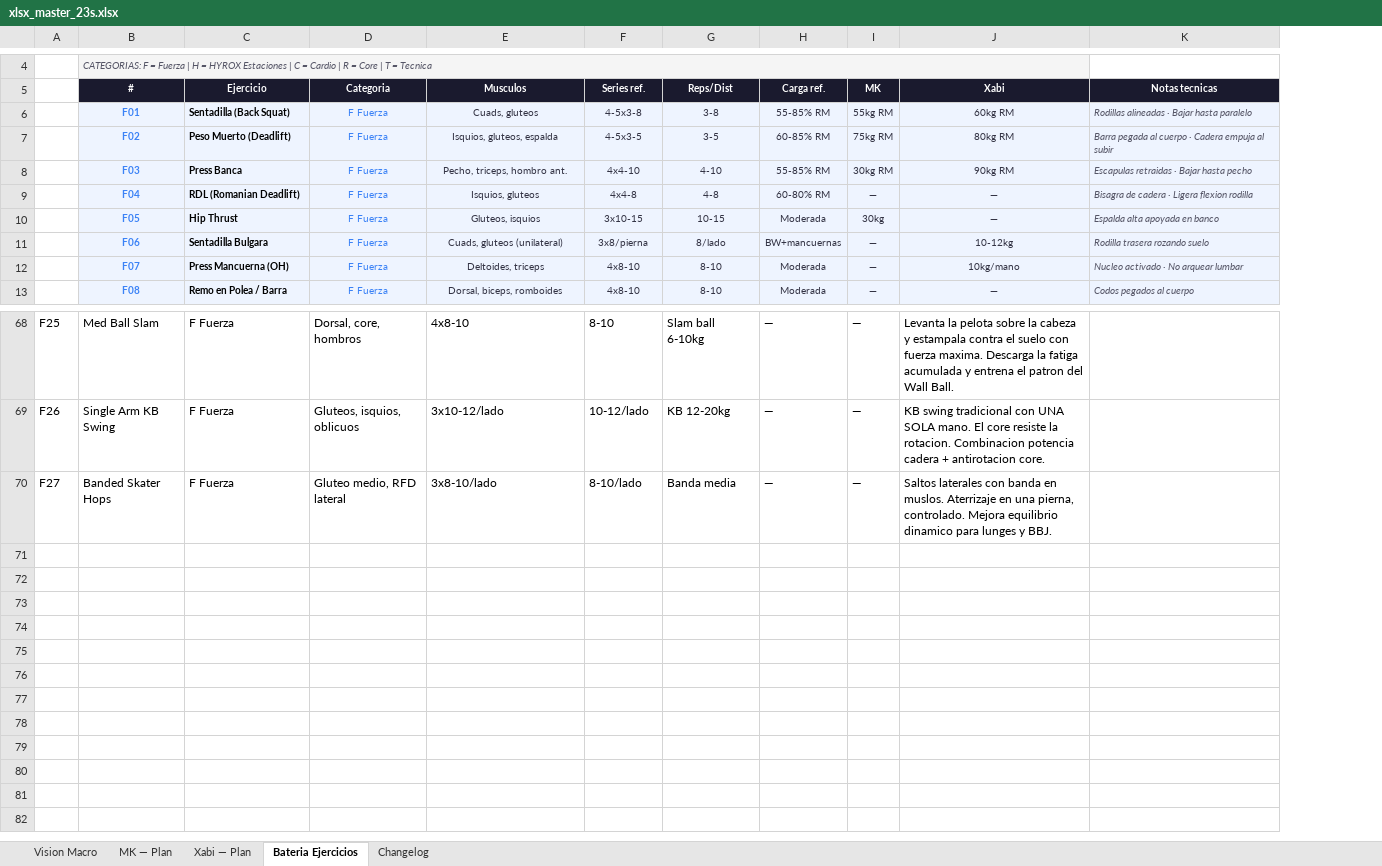
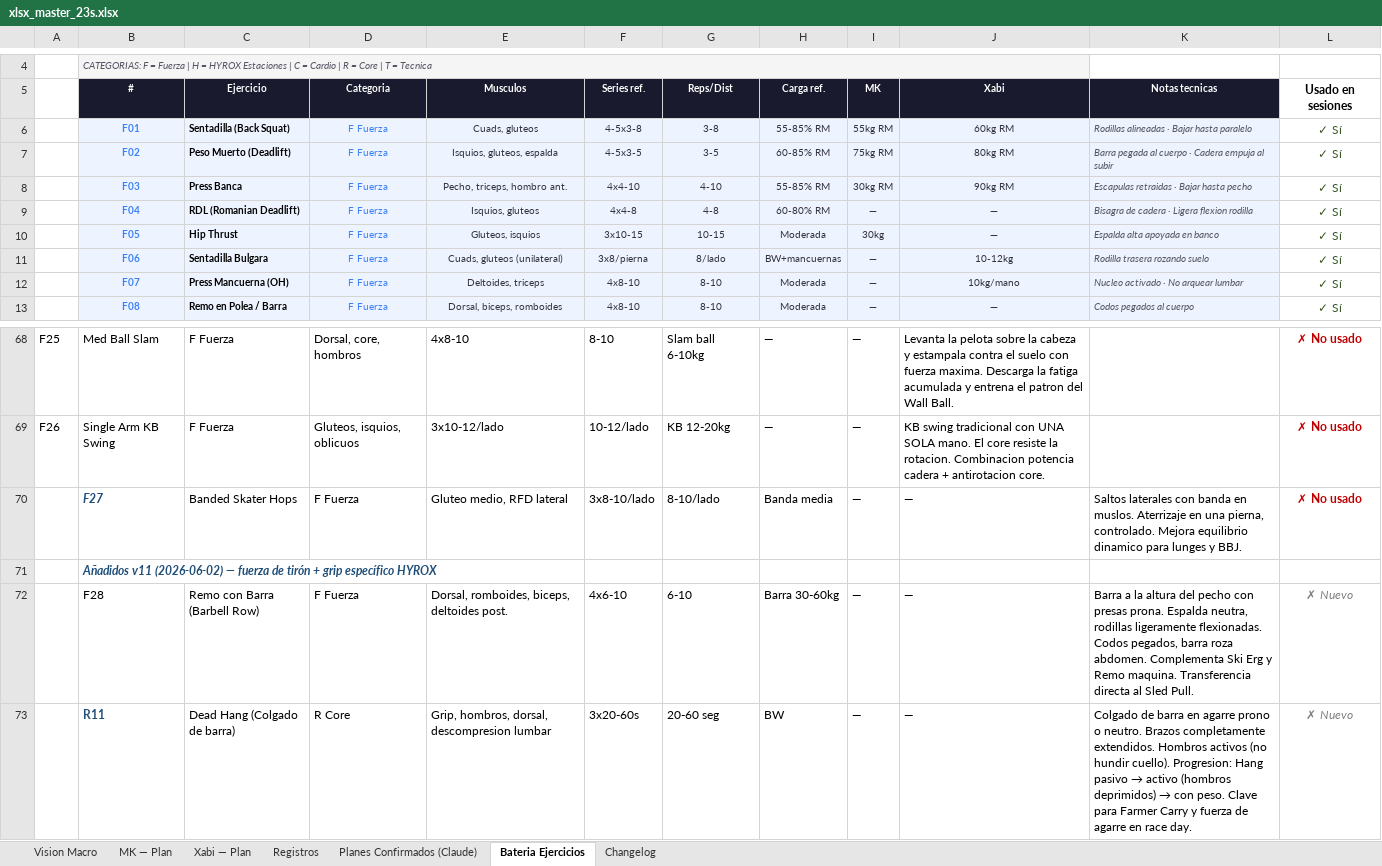
Before and after one commit to mkgm2000/mkxa, an Excel workbook: docs/training-sources/xlsx_master_23s.xlsx, sheet Bateria Ejercicios, drawn as a sheet; only a part is shown, gaps mark what is left out; values as stored, in another font and other column widths than the file's, no borders; removed rows and columns are numbered as before the commit, all else as after; the diff names each change by its address in the sheet, - before the commit and + after, or states it on an @@ line.

```diff
--- a/docs/training-sources/xlsx_master_23s.xlsx (sheet Bateria Ejercicios)
+++ b/docs/training-sources/xlsx_master_23s.xlsx (sheet Bateria Ejercicios)
+sheet tab: Registros
+sheet tab: Planes Confirmados (Claude)
+column L (Usado en sesiones), rows 6-13: all ✓ Sí; rows 68-69: ✗ No usado | ✗ No usado
-row 70: F27 | Banded Skater Hops | F Fuerza | Gluteo medio, RFD lateral | 3x8-10/lado | 8-10/lado | Banda media | — | — | Saltos laterales con banda en muslos. Aterrizaje en una pierna, controlado. Mejora equilibrio dinamico para lunges y BBJ.
+row 70:  | F27 | Banded Skater Hops | F Fuerza | Gluteo medio, RFD lateral | 3x8-10/lado | 8-10/lado | Banda media | — | — | Saltos laterales con banda en muslos. Aterrizaje en una pierna, controlado. Mejora equilibrio dinamico para lunges y BBJ. | ✗ No usado
+row 71:  | Añadidos v11 (2026-06-02) — fuerza de tirón + grip específico HYROX
+row 72:  | F28 | Remo con Barra (Barbell Row) | F Fuerza | Dorsal, romboides, biceps, deltoides post. | 4x6-10 | 6-10 | Barra 30-60kg | — | — | Barra a la altura del pecho con presas prona. Espalda neutra, rodillas ligeramente flexionadas. Codos pegados, barra roza abdomen. Complementa Ski Erg y Remo maquina. Transferencia directa al Sled Pull. | ✗ Nuevo
+row 73:  | R11 | Dead Hang (Colgado de barra) | R Core | Grip, hombros, dorsal, descompresion lumbar | 3x20-60s | 20-60 seg | BW | — | — | Colgado de barra en agarre prono o neutro. Brazos completamente extendidos. Hombros activos (no hundir cuello). Progresion: Hang pasivo → activo (hombros deprimidos) → con peso. Clave para Farmer Carry y fuerza de agarre en race day. | ✗ Nuevo
```
Also changed, not shown: sheet MK — Plan, sheet Xabi — Plan, sheet Changelog, sheet Vision Macro, 6 other files.
